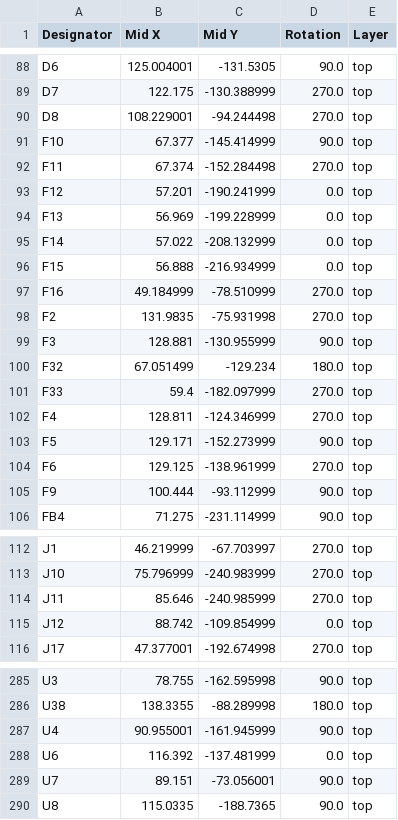
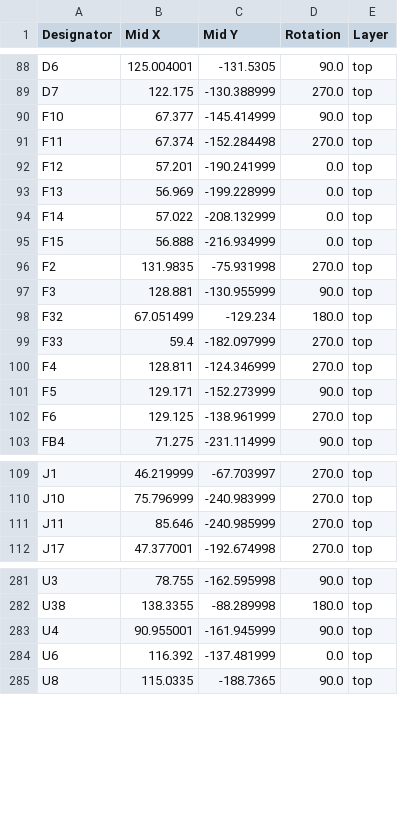
Before and after one commit to skrubis/vectrix-vehicleman, a CSV file: kicad/production/positions.csv, drawn as a sheet; only a part is shown, gaps mark what is left out.

```diff
--- a/kicad/production/positions.csv
+++ b/kicad/production/positions.csv
@@ -89,3 +89,2 @@ D6,125.004001,-131.5305,90.0,top
 D7,122.175,-130.388999,270.0,top
-D8,108.229001,-94.244498,270.0,top
 F10,67.377,-145.414999,90.0,top
@@ -96,3 +95,2 @@ F14,57.022,-208.132999,0.0,top
 F15,56.888,-216.934999,0.0,top
-F16,49.184999,-78.510999,270.0,top
 F2,131.9835,-75.931998,270.0,top
@@ -104,3 +102,2 @@ F5,129.171,-152.273999,90.0,top
 F6,129.125,-138.961999,270.0,top
-F9,100.444,-93.112999,90.0,top
 FB4,71.275,-231.114999,90.0,top
@@ -114,3 +111,2 @@ J10,75.796999,-240.983999,270.0,top
 J11,85.646,-240.985999,270.0,top
-J12,88.742,-109.854999,0.0,top
 J17,47.377001,-192.674998,270.0,top
@@ -288,3 +284,2 @@ U4,90.955001,-161.945999,90.0,top
 U6,116.392,-137.481999,0.0,top
-U7,89.151,-73.056001,90.0,top
 U8,115.0335,-188.7365,90.0,top
```
Also changed, not shown: kicad/production/bom.csv, 20 other files.
